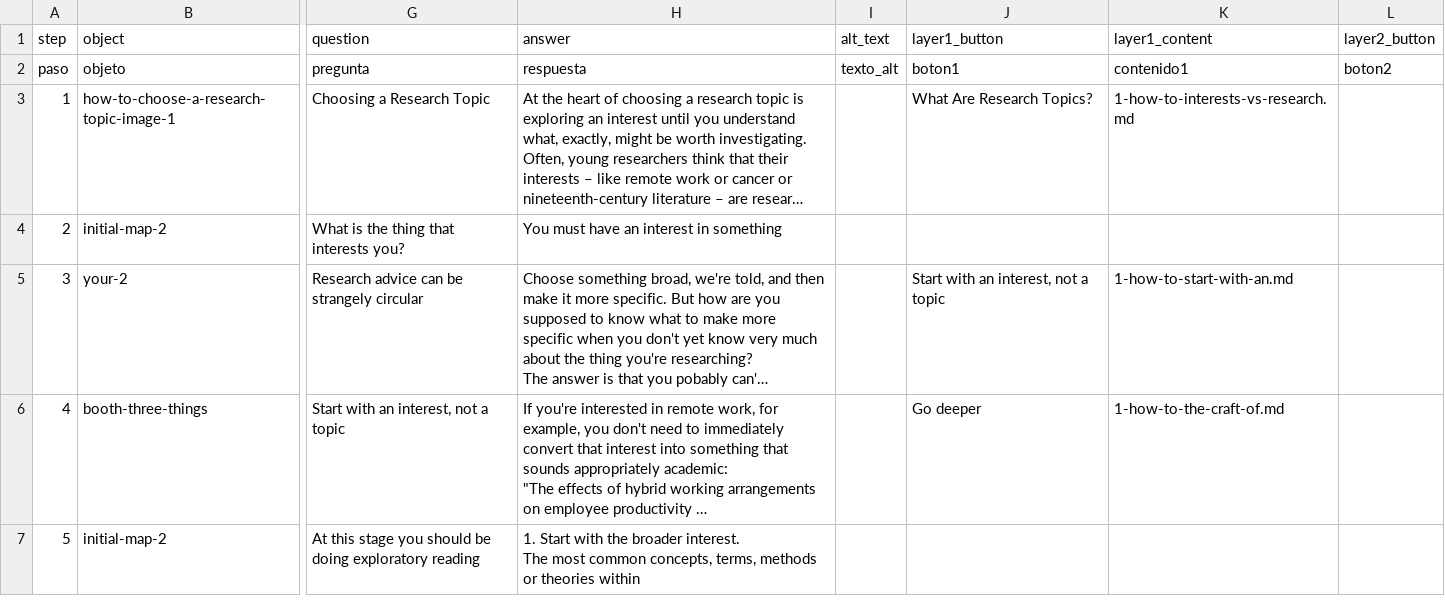
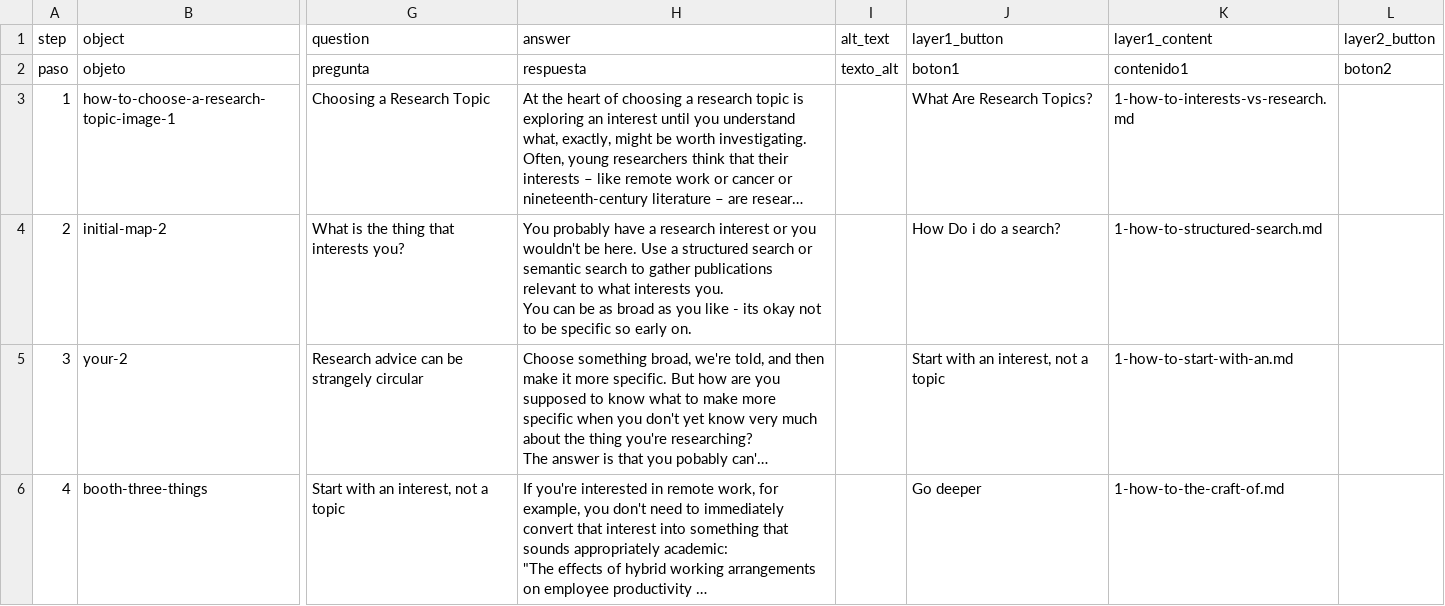
Before and after one commit to rhizome-thinks/scinodesacademy, a CSV file: telar-content/spreadsheets/1-how-to.csv, drawn as a sheet; only a part is shown, gaps mark what is left out; the shorter side is filled out with more unchanged rows; long unchanged cells end in …; ↵ is a line break in a cell; the diff names each change by its address in the sheet, - before the commit and + after, or states it on an @@ line.

Commit message:
Add 1 object
Added:
  Object: structured search

Published via Telar Compositor

Published by @rhizome-thinks

```diff
--- a/telar-content/spreadsheets/1-how-to.csv
+++ b/telar-content/spreadsheets/1-how-to.csv
-H4 (answer): You must have an interest in something
+H4 (answer): You probably have a research interest or you wouldn't be here. Use a structured search or semantic search to gather publications relevant to what interests you. ↵ You can be as broad as you like - its okay not to be specific so early on.
-J4 (layer1_button): (empty)
+J4 (layer1_button): How Do i do a search?
-K4 (layer1_content): (empty)
+K4 (layer1_content): 1-how-to-structured-search.md
```
Also changed, not shown: telar-content/spreadsheets/objects.csv, 1 other file.
